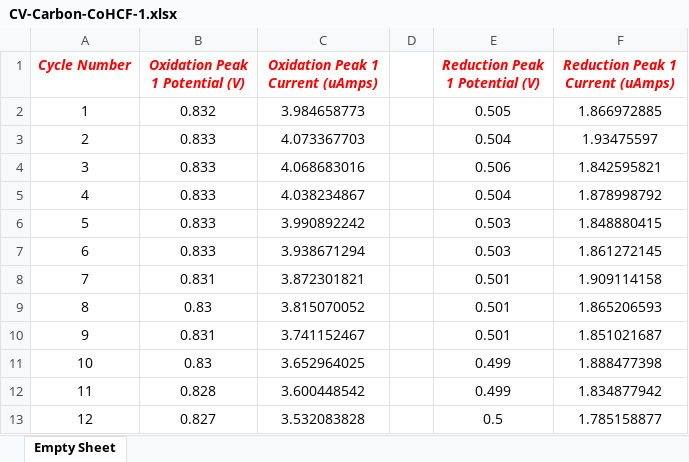
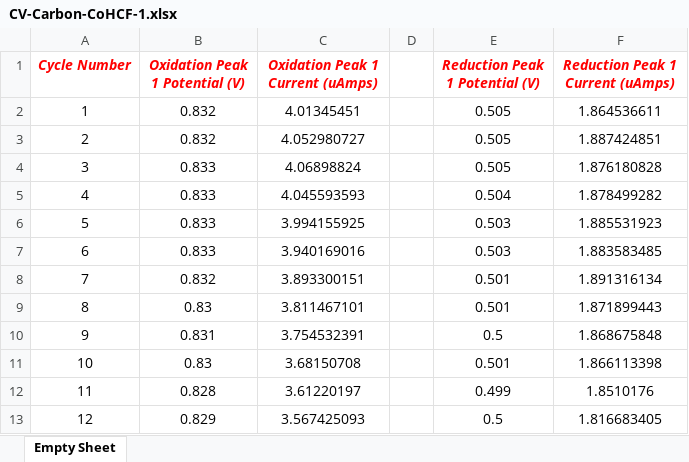
Before and after one commit to SammysStacks/Cyclic-Voltammetry-Analysis, an Excel workbook: Data/2022-03-23 MQ HCF/CV Analysis/Peak Information/CV-Carbon-CoHCF-1.xlsx, sheet Empty Sheet, drawn as a sheet; only a part is shown; values as stored, in another font and other column widths than the file's, no borders; the diff covers the shown part only; the diff names each change by its address in the sheet, - before the commit and + after, or states it on an @@ line.

```diff
--- a/Data/2022-03-23 MQ HCF/CV Analysis/Peak Information/CV-Carbon-CoHCF-1.xlsx (sheet Empty Sheet)
+++ b/Data/2022-03-23 MQ HCF/CV Analysis/Peak Information/CV-Carbon-CoHCF-1.xlsx (sheet Empty Sheet)
-C2 (Oxidation Peak 1 Current (uAmps)): 3.984658773
+C2 (Oxidation Peak 1 Current (uAmps)): 4.01345451
-F2 (Reduction Peak 1 Current (uAmps)): 1.866972885
+F2 (Reduction Peak 1 Current (uAmps)): 1.864536611
-B3 (Oxidation Peak 1 Potential (V)): 0.833
+B3 (Oxidation Peak 1 Potential (V)): 0.832
-C3 (Oxidation Peak 1 Current (uAmps)): 4.073367703
+C3 (Oxidation Peak 1 Current (uAmps)): 4.052980727
-E3 (Reduction Peak 1 Potential (V)): 0.504
+E3 (Reduction Peak 1 Potential (V)): 0.505
-F3 (Reduction Peak 1 Current (uAmps)): 1.93475597
+F3 (Reduction Peak 1 Current (uAmps)): 1.887424851
-C4 (Oxidation Peak 1 Current (uAmps)): 4.068683016
+C4 (Oxidation Peak 1 Current (uAmps)): 4.06898824
-E4 (Reduction Peak 1 Potential (V)): 0.506
+E4 (Reduction Peak 1 Potential (V)): 0.505
-F4 (Reduction Peak 1 Current (uAmps)): 1.842595821
+F4 (Reduction Peak 1 Current (uAmps)): 1.876180828
-C5 (Oxidation Peak 1 Current (uAmps)): 4.038234867
+C5 (Oxidation Peak 1 Current (uAmps)): 4.045593593
-F5 (Reduction Peak 1 Current (uAmps)): 1.878998792
+F5 (Reduction Peak 1 Current (uAmps)): 1.878499282
-C6 (Oxidation Peak 1 Current (uAmps)): 3.990892242
+C6 (Oxidation Peak 1 Current (uAmps)): 3.994155925
-F6 (Reduction Peak 1 Current (uAmps)): 1.848880415
+F6 (Reduction Peak 1 Current (uAmps)): 1.885531923
-C7 (Oxidation Peak 1 Current (uAmps)): 3.938671294
+C7 (Oxidation Peak 1 Current (uAmps)): 3.940169016
-F7 (Reduction Peak 1 Current (uAmps)): 1.861272145
+F7 (Reduction Peak 1 Current (uAmps)): 1.883583485
-B8 (Oxidation Peak 1 Potential (V)): 0.831
+B8 (Oxidation Peak 1 Potential (V)): 0.832
-C8 (Oxidation Peak 1 Current (uAmps)): 3.872301821
+C8 (Oxidation Peak 1 Current (uAmps)): 3.893300151
-F8 (Reduction Peak 1 Current (uAmps)): 1.909114158
+F8 (Reduction Peak 1 Current (uAmps)): 1.891316134
-C9 (Oxidation Peak 1 Current (uAmps)): 3.815070052
+C9 (Oxidation Peak 1 Current (uAmps)): 3.811467101
-F9 (Reduction Peak 1 Current (uAmps)): 1.865206593
+F9 (Reduction Peak 1 Current (uAmps)): 1.871899443
-C10 (Oxidation Peak 1 Current (uAmps)): 3.741152467
+C10 (Oxidation Peak 1 Current (uAmps)): 3.754532391
-E10 (Reduction Peak 1 Potential (V)): 0.501
+E10 (Reduction Peak 1 Potential (V)): 0.5
-F10 (Reduction Peak 1 Current (uAmps)): 1.851021687
+F10 (Reduction Peak 1 Current (uAmps)): 1.868675848
-C11 (Oxidation Peak 1 Current (uAmps)): 3.652964025
+C11 (Oxidation Peak 1 Current (uAmps)): 3.68150708
-E11 (Reduction Peak 1 Potential (V)): 0.499
+E11 (Reduction Peak 1 Potential (V)): 0.501
-F11 (Reduction Peak 1 Current (uAmps)): 1.888477398
+F11 (Reduction Peak 1 Current (uAmps)): 1.866113398
-C12 (Oxidation Peak 1 Current (uAmps)): 3.600448542
+C12 (Oxidation Peak 1 Current (uAmps)): 3.61220197
-F12 (Reduction Peak 1 Current (uAmps)): 1.834877942
+F12 (Reduction Peak 1 Current (uAmps)): 1.8510176
-B13 (Oxidation Peak 1 Potential (V)): 0.827
+B13 (Oxidation Peak 1 Potential (V)): 0.829
-C13 (Oxidation Peak 1 Current (uAmps)): 3.532083828
+C13 (Oxidation Peak 1 Current (uAmps)): 3.567425093
-F13 (Reduction Peak 1 Current (uAmps)): 1.785158877
+F13 (Reduction Peak 1 Current (uAmps)): 1.816683405
```
Also changed, not shown: 93 edited cells elsewhere in this sheet, Data/2022-03-23 MQ HCF/CV Analysis/Peak Information/CV-Carbon-CoHCF-2.xlsx, Data/2022-03-23 MQ HCF/CV Analysis/Peak Information/CV-Carbon-FeHCF-1.xlsx, 31 other files.
